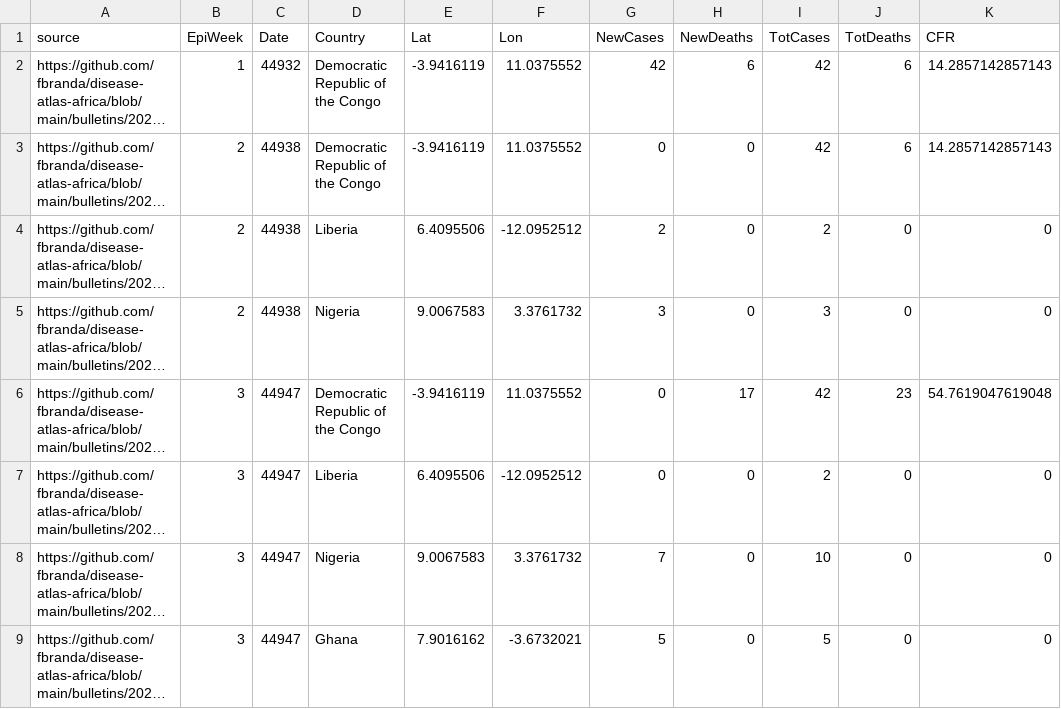
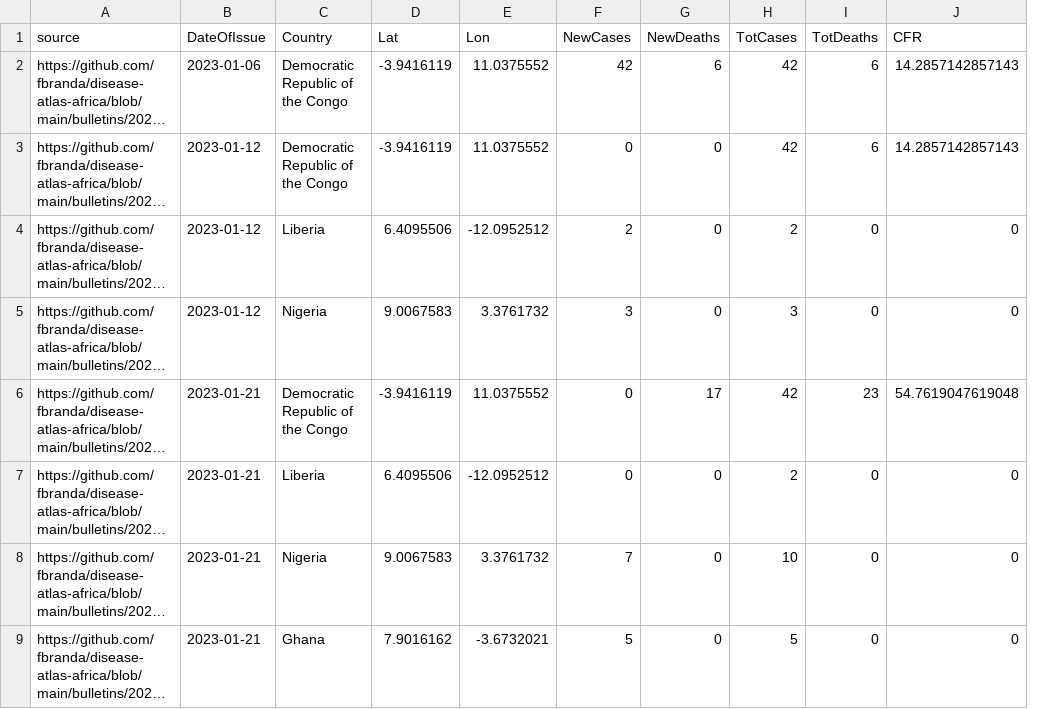
Before and after one commit to fbranda/ADAMS, a CSV file: surveillance/2023/Mpox/Surveillance-data-mpox-outbreak-2023-by-country.csv, drawn as a sheet; only a part is shown; long unchanged cells end in …; removed rows and columns are numbered as before the commit, all else as after; the diff names each change by its address in the sheet, - before the commit and + after, or states it on an @@ line.

Commit message:
Add files via upload

```diff
--- a/surveillance/2023/Mpox/Surveillance-data-mpox-outbreak-2023-by-country.csv
+++ b/surveillance/2023/Mpox/Surveillance-data-mpox-outbreak-2023-by-country.csv
-column B (EpiWeek), rows 2-9: 1 | 2 | 2 | 2 | 3 | 3 | 3 | 3
-column C (Date), rows 2-9: 44932 | 44938 | 44938 | 44938 | 44947 | 44947 | 44947 | 44947
+column B (DateOfIssue), rows 2-9: 2023-01-06 | 2023-01-12 | 2023-01-12 | 2023-01-12 | 2023-01-21 | 2023-01-21 | 2023-01-21 | 2023-01-21
```
